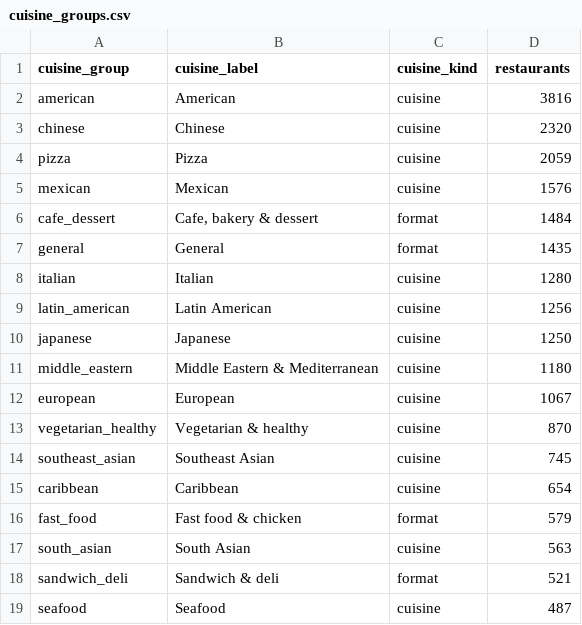
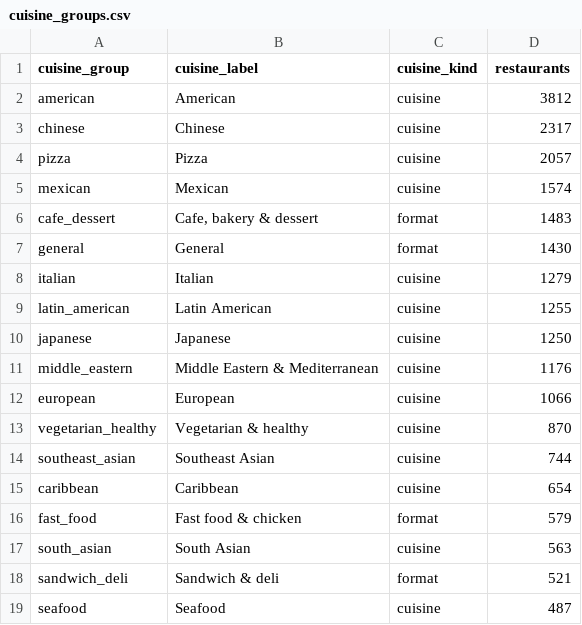
Before and after one commit to fangyu-qu/SteerEats, a CSV file: outputs/cleaning/cuisine_groups.csv, drawn as a sheet; only a part is shown.

```diff
--- a/outputs/cleaning/cuisine_groups.csv
+++ b/outputs/cleaning/cuisine_groups.csv
@@ -1,15 +1,15 @@
 cuisine_group,cuisine_label,cuisine_kind,restaurants
-american,American,cuisine,3816
-chinese,Chinese,cuisine,2320
-pizza,Pizza,cuisine,2059
-mexican,Mexican,cuisine,1576
-cafe_dessert,"Cafe, bakery & dessert",format,1484
-general,General,format,1435
-italian,Italian,cuisine,1280
-latin_american,Latin American,cuisine,1256
+american,American,cuisine,3812
+chinese,Chinese,cuisine,2317
+pizza,Pizza,cuisine,2057
+mexican,Mexican,cuisine,1574
+cafe_dessert,"Cafe, bakery & dessert",format,1483
+general,General,format,1430
+italian,Italian,cuisine,1279
+latin_american,Latin American,cuisine,1255
 japanese,Japanese,cuisine,1250
-middle_eastern,Middle Eastern & Mediterranean,cuisine,1180
-european,European,cuisine,1067
+middle_eastern,Middle Eastern & Mediterranean,cuisine,1176
+european,European,cuisine,1066
 vegetarian_healthy,Vegetarian & healthy,cuisine,870
-southeast_asian,Southeast Asian,cuisine,745
+southeast_asian,Southeast Asian,cuisine,744
 caribbean,Caribbean,cuisine,654
```
Also changed, not shown: outputs/cleaning/cuisine_category_map.csv, outputs/cleaning/linked_listings.csv, 6 other files.
